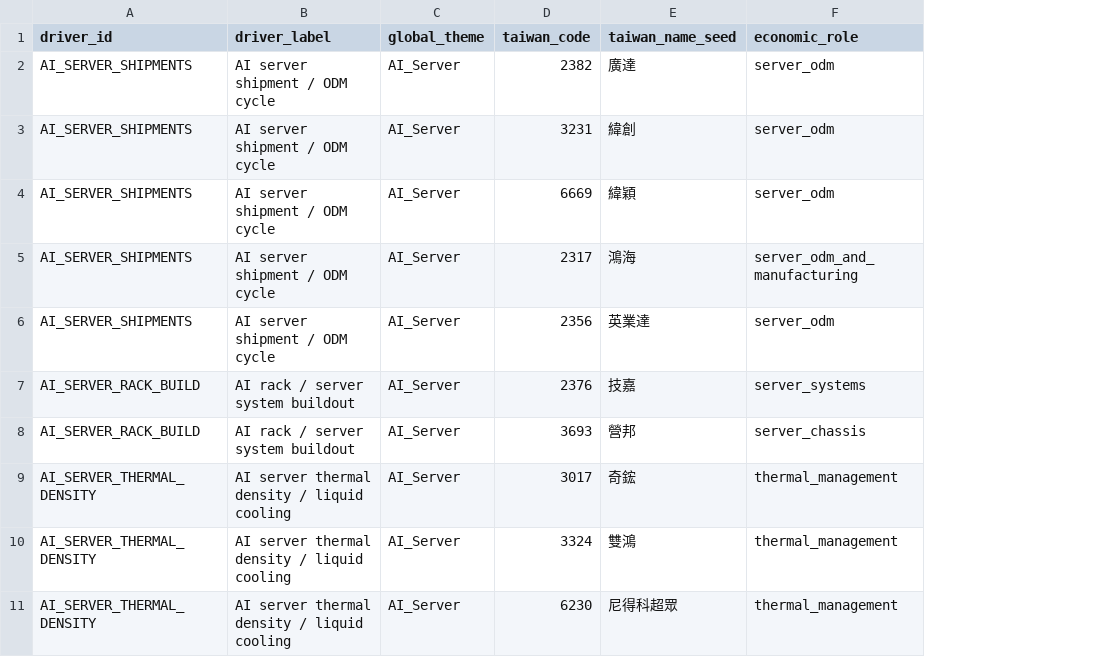
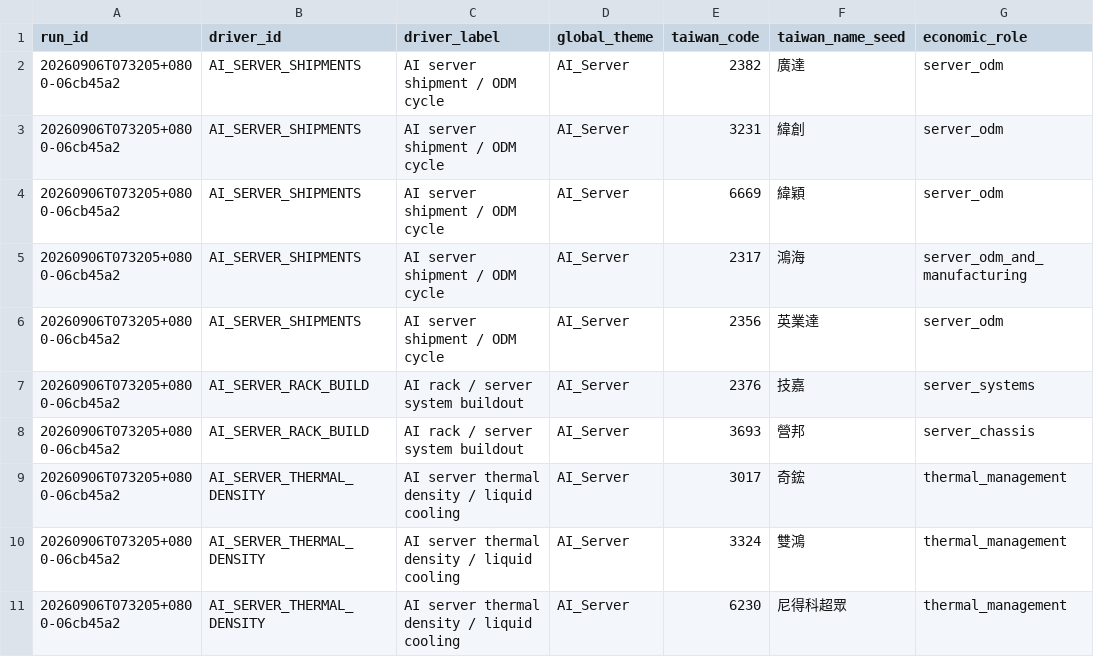
Before and after one commit to pa45251/alpha-hunter-v2, a CSV file: output/causal_graph_audit.csv, drawn as a sheet; only a part is shown; the diff names each change by its address in the sheet, - before the commit and + after, or states it on an @@ line.

```diff
--- a/output/causal_graph_audit.csv
+++ b/output/causal_graph_audit.csv
+column A (run_id), rows 2-11: all 20260906T073205+0800-06cb45a2
```
Also changed, not shown: output/causal_research_queue.csv, output/market_snapshot.csv, 6 other files.
